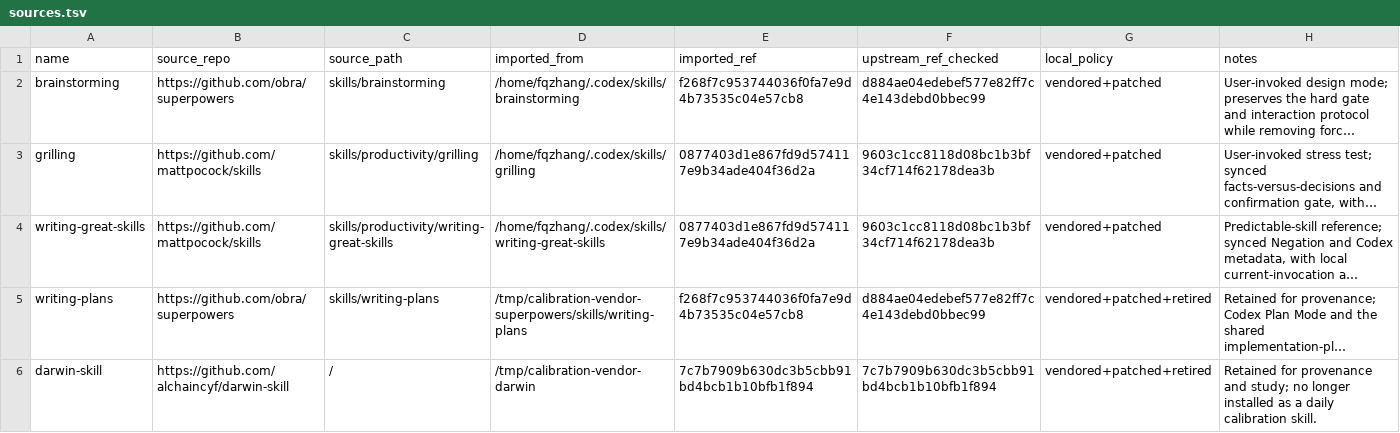
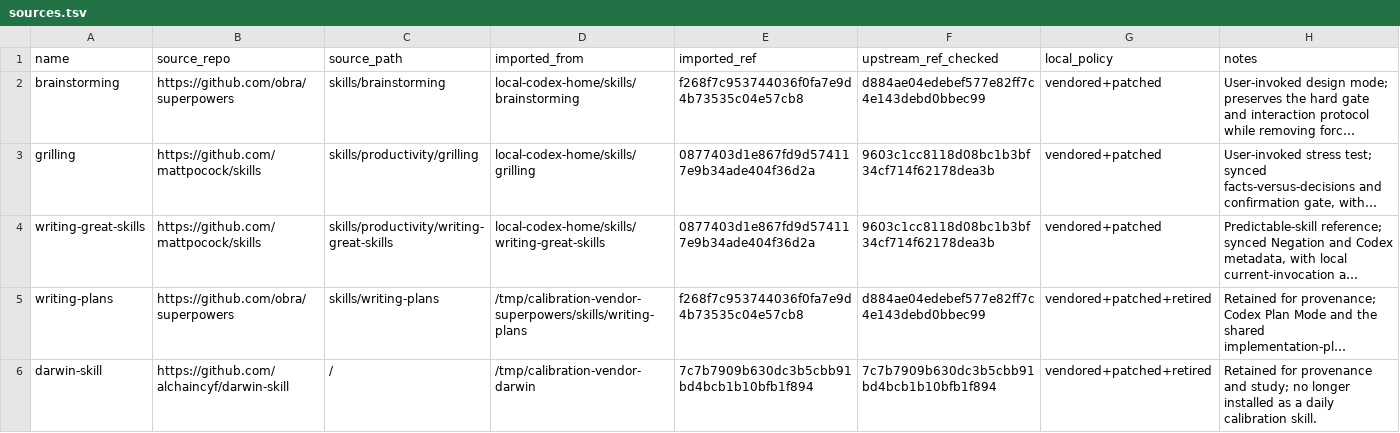
Before and after one commit to FuqingZh/calibration, a TSV file: thirdparty/sources.tsv, drawn as a sheet; long unchanged cells end in …; the diff names each change by its address in the sheet, - before the commit and + after, or states it on an @@ line.

```diff
--- a/thirdparty/sources.tsv
+++ b/thirdparty/sources.tsv
-D2 (imported_from): /home/fqzhang/.codex/skills/brainstorming
+D2 (imported_from): local-codex-home/skills/brainstorming
-D3 (imported_from): /home/fqzhang/.codex/skills/grilling
+D3 (imported_from): local-codex-home/skills/grilling
-D4 (imported_from): /home/fqzhang/.codex/skills/writing-great-skills
+D4 (imported_from): local-codex-home/skills/writing-great-skills
```
Also changed, not shown: 37 other files.
